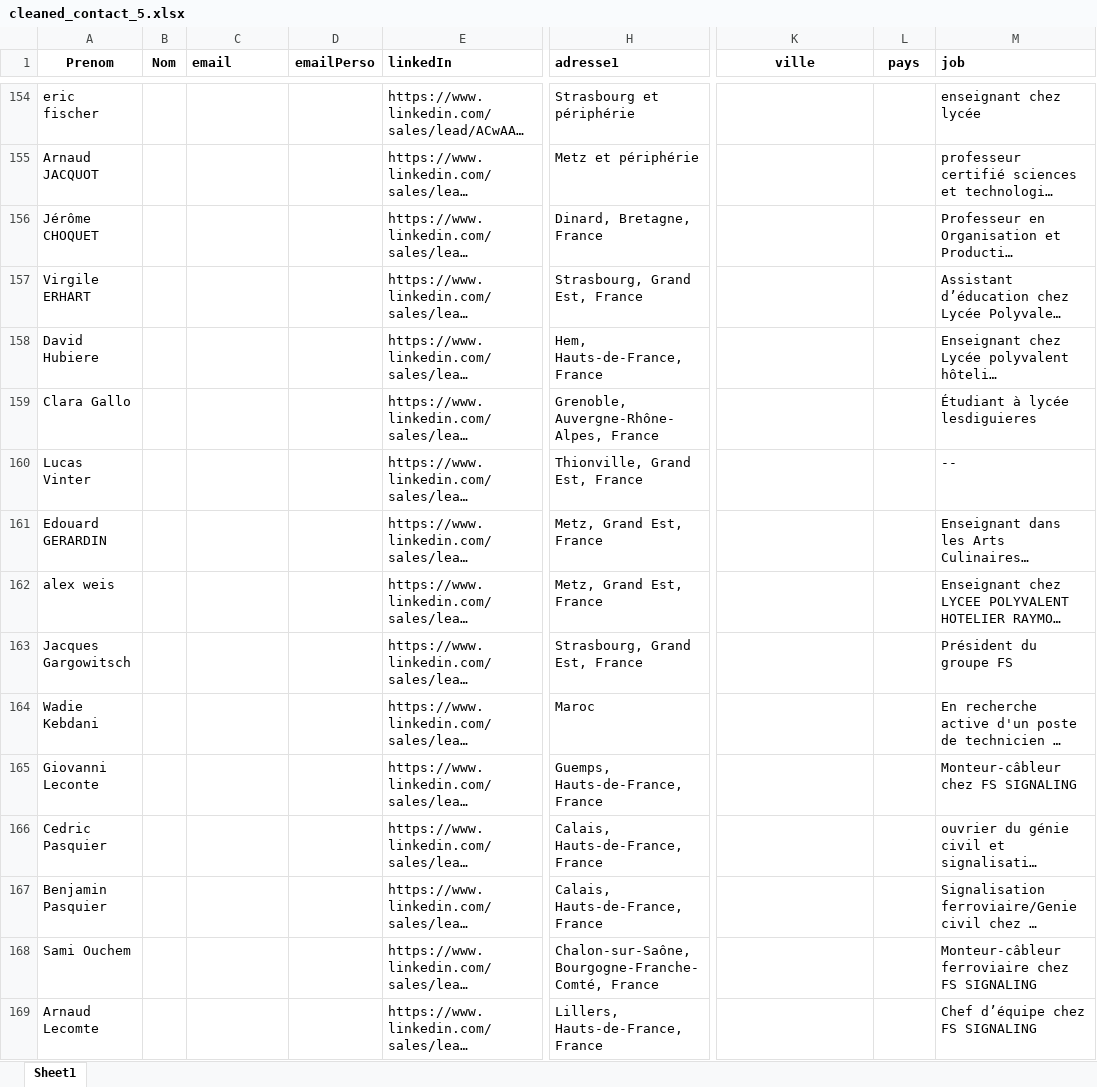
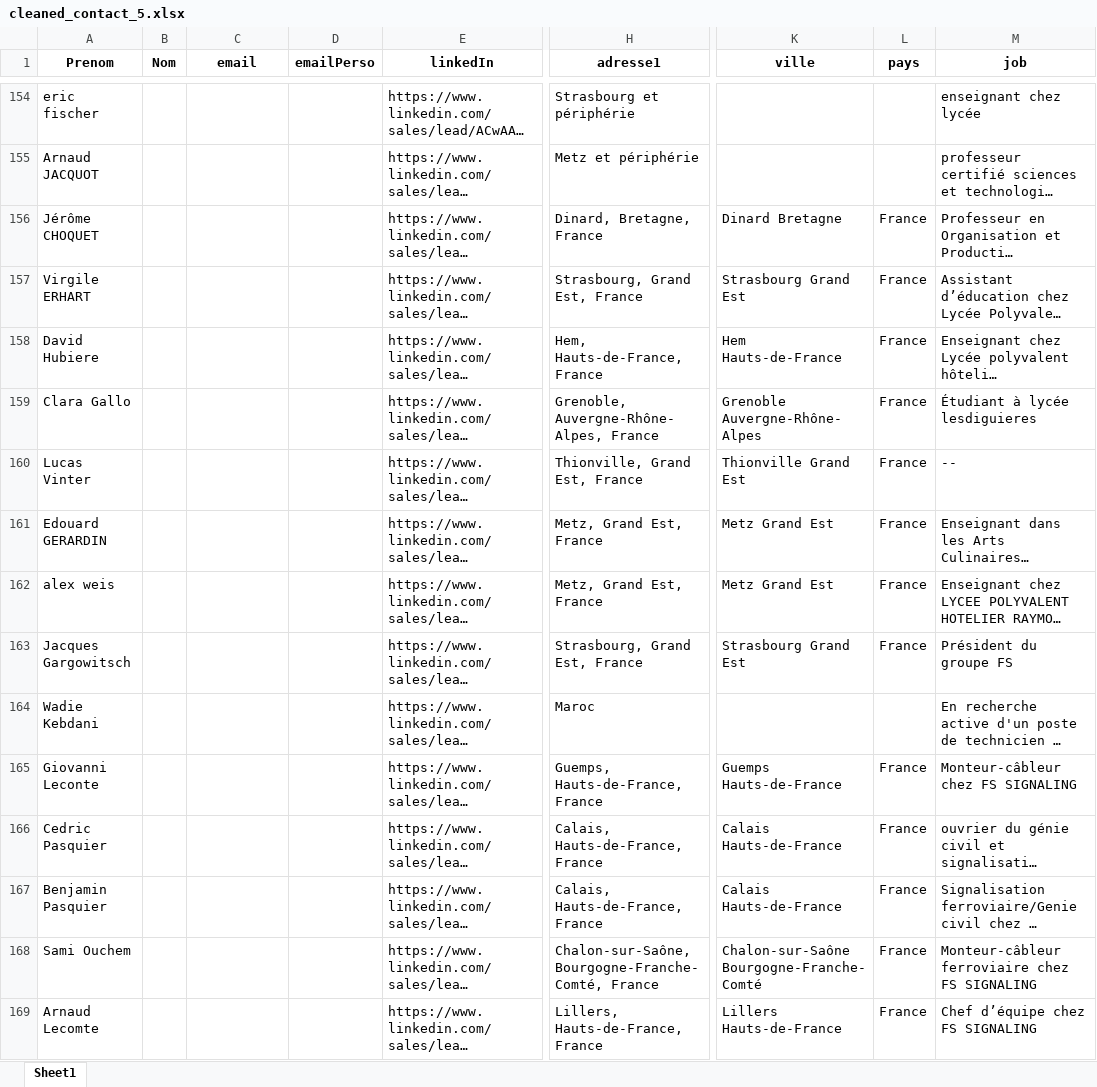
Before and after one commit to hamzakhouzima/MyHd, an Excel workbook: cleaned_contact_5.xlsx, sheet Sheet1, drawn as a sheet; only a part is shown, gaps mark what is left out; long unchanged cells end in …; values as stored, in another font and other column widths than the file's, no borders; the diff covers the shown part only; the diff names each change by its address in the sheet, - before the commit and + after, or states it on an @@ line.

Commit message:
cleaned data

```diff
--- a/cleaned_contact_5.xlsx (sheet Sheet1)
+++ b/cleaned_contact_5.xlsx (sheet Sheet1)
-C1 alignment: left
+C1 alignment: center
-E1 alignment: left
+E1 alignment: center
-H1 alignment: left
+H1 alignment: center
-M1 alignment: left
+M1 alignment: center
-K156 (ville): (empty)
+K156 (ville): Dinard Bretagne
-L156:L163 (pays): (empty)
+L156:L163 (pays): France
-K157 (ville): (empty)
+K157 (ville): Strasbourg Grand Est
-K158 (ville): (empty)
+K158 (ville): Hem Hauts-de-France
-K159 (ville): (empty)
+K159 (ville): Grenoble Auvergne-Rhône-Alpes
-K160 (ville): (empty)
+K160 (ville): Thionville Grand Est
-K161:K162 (ville): (empty)
+K161:K162 (ville): Metz Grand Est
-K163 (ville): (empty)
+K163 (ville): Strasbourg Grand Est
-K165 (ville): (empty)
+K165 (ville): Guemps Hauts-de-France
-L165:L169 (pays): (empty)
+L165:L169 (pays): France
-K166:K167 (ville): (empty)
+K166:K167 (ville): Calais Hauts-de-France
-K168 (ville): (empty)
+K168 (ville): Chalon-sur-Saône Bourgogne-Franche-Comté
-K169 (ville): (empty)
+K169 (ville): Lillers Hauts-de-France
```
Also changed, not shown: 278 edited cells elsewhere in this sheet, 2 other files.
